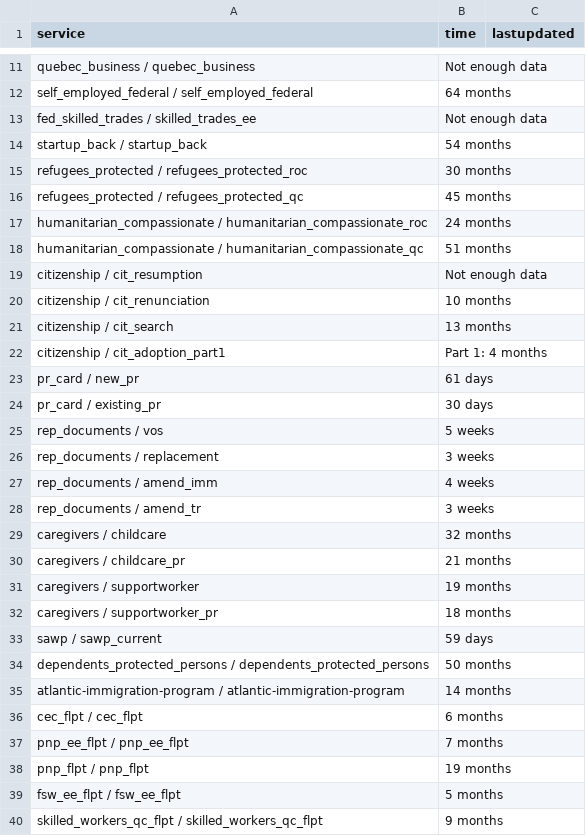
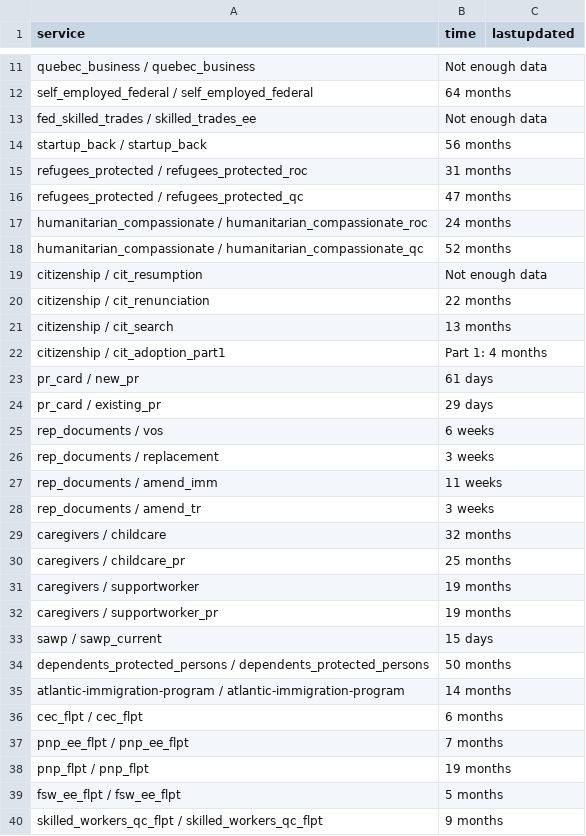
Before and after one commit to tinng81/cic-processing-times, a CSV file: data-ptime-non-country-en.csv, drawn as a sheet; only a part is shown, gaps mark what is left out; the diff covers the shown part only.

Commit message:
Flat: latest data (2025-11-06T00:18:03.199Z) {   "date": "2025-11-06T00:18:03.199Z",   "files": [     {       "name": "data-ptime-en.csv",       "deltaBytes": 68,       "source": "https://www.canada.ca/content/dam/ircc/documents/json/data-ptime-en.json"     },     {       "name": "data-ptime-en.json",       "deltaBytes": 72,       "source": "https://www.canada.ca/content/dam/ircc/documents/json/data-ptime-en.json"     },     {       "name": "formatted-data-ptime-en.csv",       "deltaBytes": -16,       "source": "https://www.canada.ca/content/dam/ircc/documents/json/data-ptime-en.json"     },     {       "name": "formatted-selected-countries-data-ptime-en.csv",       "deltaBytes": -9,       "source": "https://www.canada.ca/content/dam/ircc/documents/json/data-ptime-en.json"     },     {       "name": "data-ptime-non-country-en.csv",       "deltaBytes": 1,       "source": "https://www.canada.ca/content/dam/ircc/documents/json/data-ptime-non-country-en.json"     },     {       "name": "data-ptime-non-country-en.json",       "deltaBytes": 1,       "source": "https://www.canada.ca/content/dam/ircc/documents/json/data-ptime-non-country-en.json"     }   ] }

```diff
--- a/data-ptime-non-country-en.csv
+++ b/data-ptime-non-country-en.csv
@@ -13,9 +13,9 @@ self_employed_federal / self_employed_federal,64 months,
 fed_skilled_trades / skilled_trades_ee,Not enough data,
-startup_back / startup_back,54 months,
-refugees_protected / refugees_protected_roc,30 months,
-refugees_protected / refugees_protected_qc,45 months,
+startup_back / startup_back,56 months,
+refugees_protected / refugees_protected_roc,31 months,
+refugees_protected / refugees_protected_qc,47 months,
 humanitarian_compassionate / humanitarian_compassionate_roc,24 months,
-humanitarian_compassionate / humanitarian_compassionate_qc,51 months,
+humanitarian_compassionate / humanitarian_compassionate_qc,52 months,
 citizenship / cit_resumption,Not enough data,
-citizenship / cit_renunciation,10 months,
+citizenship / cit_renunciation,22 months,
 citizenship / cit_search,13 months,
@@ -23,12 +23,12 @@ citizenship / cit_adoption_part1,Part 1: 4 months,
 pr_card / new_pr,61 days,
-pr_card / existing_pr,30 days,
-rep_documents / vos,5 weeks,
+pr_card / existing_pr,29 days,
+rep_documents / vos,6 weeks,
 rep_documents / replacement,3 weeks,
-rep_documents / amend_imm,4 weeks,
+rep_documents / amend_imm,11 weeks,
 rep_documents / amend_tr,3 weeks,
 caregivers / childcare,32 months,
-caregivers / childcare_pr,21 months,
+caregivers / childcare_pr,25 months,
 caregivers / supportworker,19 months,
-caregivers / supportworker_pr,18 months,
-sawp / sawp_current,59 days,
+caregivers / supportworker_pr,19 months,
+sawp / sawp_current,15 days,
 dependents_protected_persons / dependents_protected_persons,50 months,
```
Also changed, not shown: 5 edited cells elsewhere in this file, data-ptime-en.csv, formatted-data-ptime-en.csv, 3 other files.
